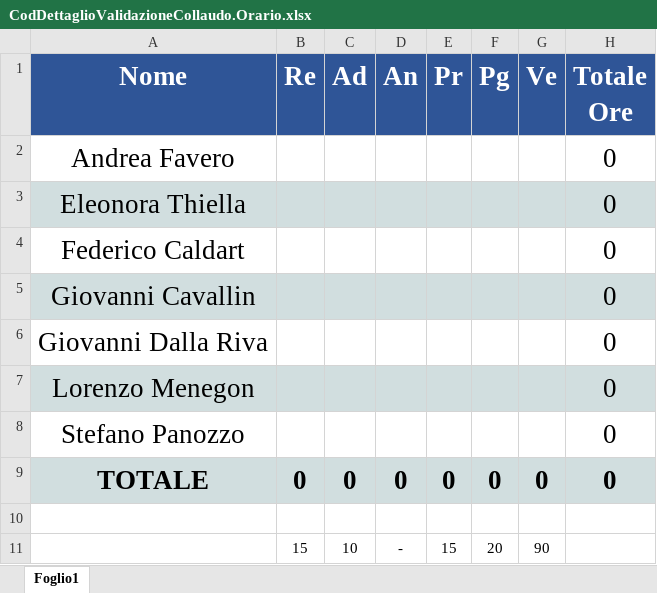
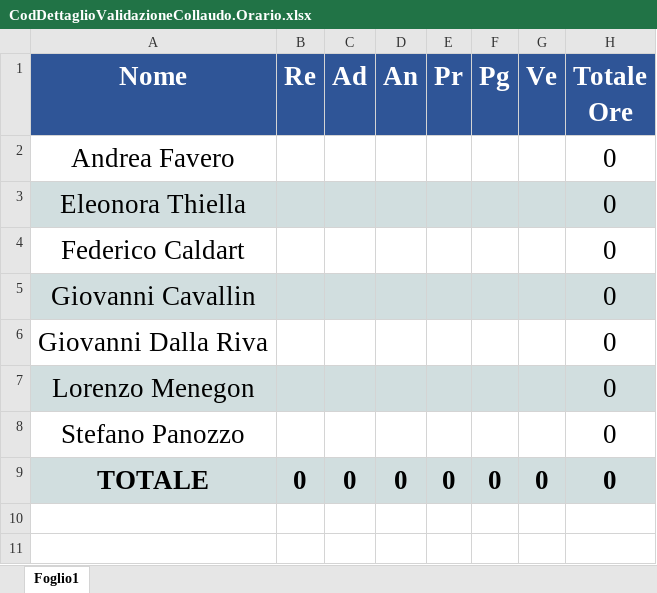
Before and after one commit to SOS-SonsOfSwe/Marvin, an Excel workbook: Piano di Progetto/Preventivo/CodDettaglioValidazioneCollaudo.Orario.xlsx, sheet Foglio1, drawn as a sheet; values as stored, in another font and other column widths than the file's, no borders; charts and pictures not drawn; the diff names each change by its address in the sheet, - before the commit and + after, or states it on an @@ line.

```diff
--- a/Piano di Progetto/Preventivo/CodDettaglioValidazioneCollaudo.Orario.xlsx (sheet Foglio1)
+++ b/Piano di Progetto/Preventivo/CodDettaglioValidazioneCollaudo.Orario.xlsx (sheet Foglio1)
-row 10: (empty)
-row 11:  | 15 | 10 | - | 15 | 20 | 90
```
Also changed, not shown: charts or pictures, Piano di Progetto/Preventivo/AnalisiRequisiti.Orario.xlsx, Piano di Progetto/Preventivo/AnalisiRequisitiDettaglio.Orario.xlsx, 23 other files.
